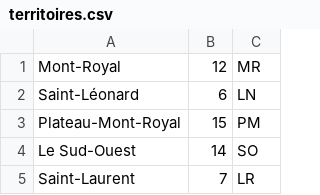
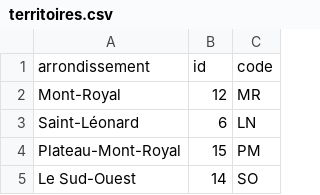
Before and after one commit to CharlesBourgeois/TP1-GTI525, a CSV file: src/assets/territoires.csv, drawn as a sheet; only a part is shown; the shorter side is filled out with more unchanged rows.

```diff
--- a/src/assets/territoires.csv
+++ b/src/assets/territoires.csv
@@ -1 +1,2 @@
+arrondissement,id,code
 Mont-Royal,12,MR
```
Also changed, not shown: 7 other files.
